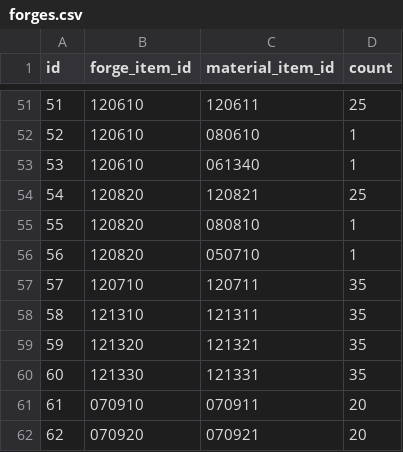
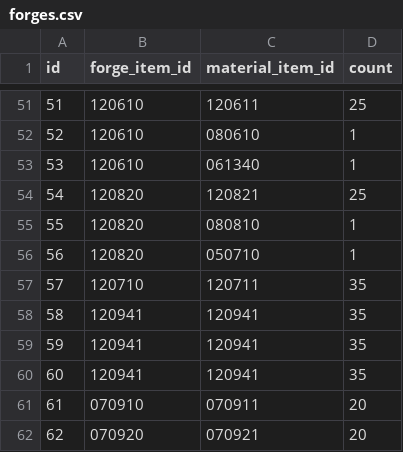
Before and after one commit to jyllsarta/priconeer-masterdata, a CSV file: seeds/forges.csv, drawn as a sheet; only a part is shown, gaps mark what is left out; the diff covers the shown part only.

```diff
--- a/seeds/forges.csv
+++ b/seeds/forges.csv
@@ -57,5 +57,5 @@ id,forge_item_id,material_item_id,count
 57,120710,120711,35
-58,121310,121311,35
-59,121320,121321,35
-60,121330,121331,35
+58,120941,120941,35
+59,120941,120941,35
+60,120941,120941,35
 61,070910,070911,20
```
Also changed, not shown: 32 added rows elsewhere in this file, 1 other file.
